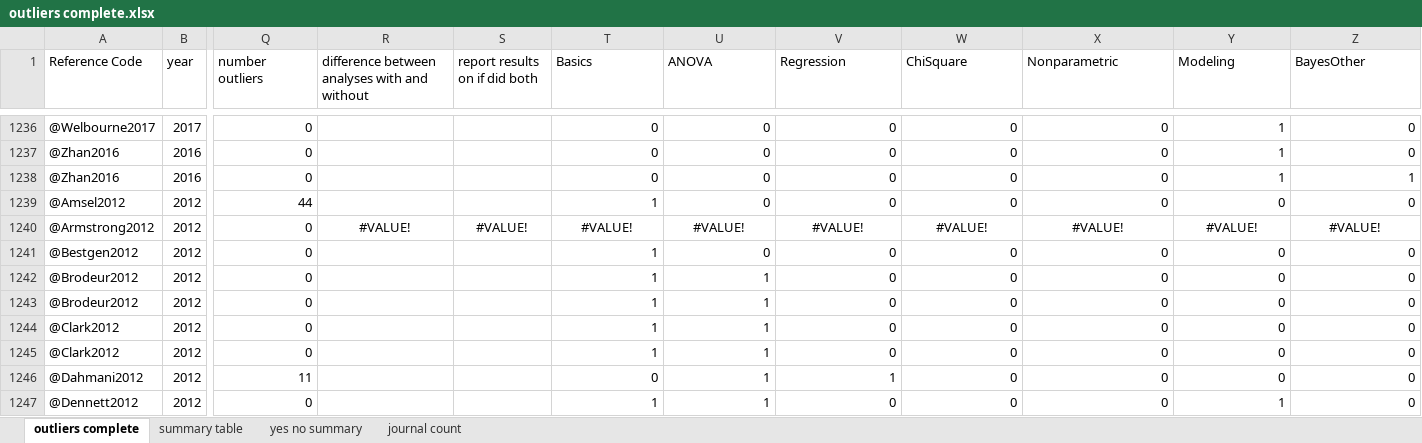
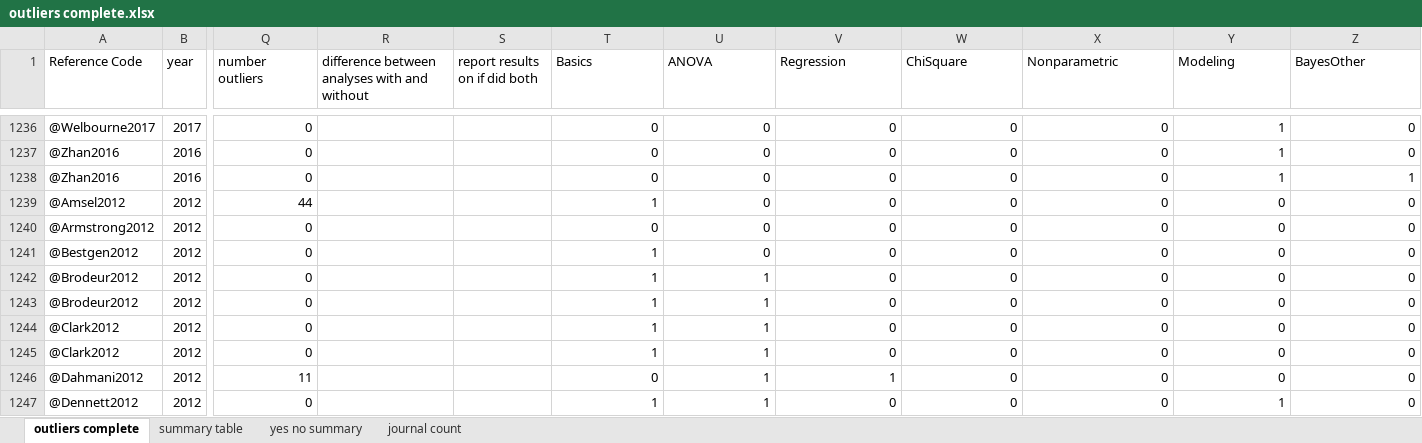
Before and after one commit to doomlab/Outliers, an Excel workbook: paper/outliers complete.xlsx, sheet outliers complete, drawn as a sheet; only a part is shown, gaps mark what is left out; values as stored, in another font and other column widths than the file's, no borders; the diff names each change by its address in the sheet, - before the commit and + after, or states it on an @@ line.

Commit message:
fixing a weird #value in the data

```diff
--- a/paper/outliers complete.xlsx (sheet outliers complete)
+++ b/paper/outliers complete.xlsx (sheet outliers complete)
-R1240: #VALUE!
+R1240: (empty)
-S1240 (report results on if did both): #VALUE!
+S1240 (report results on if did both): (empty)
-T1240 (Basics): #VALUE!
+T1240 (Basics): 0
-T1240:Z1240 alignment: center
+T1240:Z1240 alignment: right
-U1240 (ANOVA): #VALUE!
+U1240 (ANOVA): 0
-V1240 (Regression): #VALUE!
+V1240 (Regression): 0
-W1240 (ChiSquare): #VALUE!
+W1240 (ChiSquare): 0
-X1240 (Nonparametric): #VALUE!
+X1240 (Nonparametric): 0
-Y1240 (Modeling): #VALUE!
+Y1240 (Modeling): 0
-Z1240 (BayesOther): #VALUE!
+Z1240 (BayesOther): 0
```
Also changed, not shown: 1 other file.
